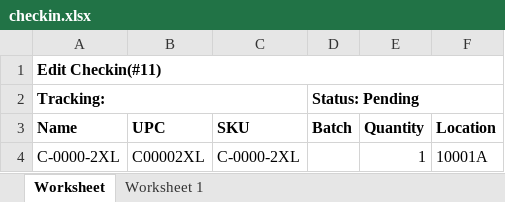
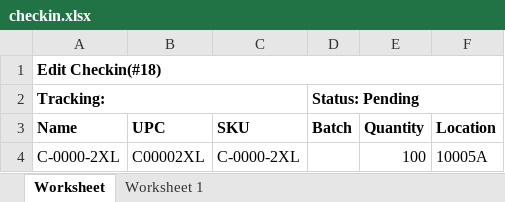
Before and after one commit to que2018/c3, an Excel workbook: admin/assets/file/export/checkin.xlsx, sheet Worksheet, drawn as a sheet; values as stored, in another font and other column widths than the file's, no borders; the diff names each change by its address in the sheet, - before the commit and + after, or states it on an @@ line.

```diff
--- a/admin/assets/file/export/checkin.xlsx (sheet Worksheet)
+++ b/admin/assets/file/export/checkin.xlsx (sheet Worksheet)
-A1 (Name): Edit Checkin(#11)
+A1 (Name): Edit Checkin(#18)
-E4 (Quantity): 1
+E4 (Quantity): 100
-F4 (Location): 10001A
+F4 (Location): 10005A
```
Also changed, not shown: admin/assets/file/export/checkout.xlsx, admin/assets/file/export/inventory.xlsx, 41 other files.
